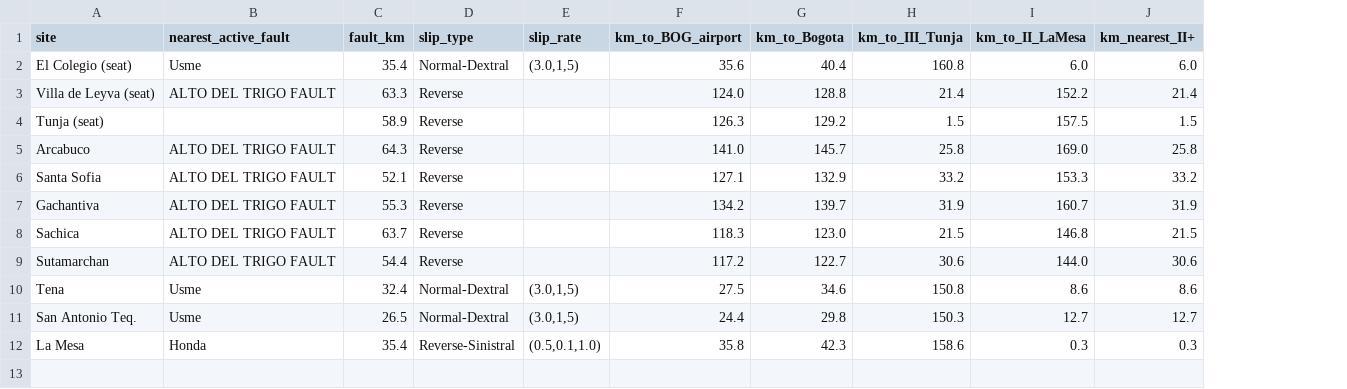
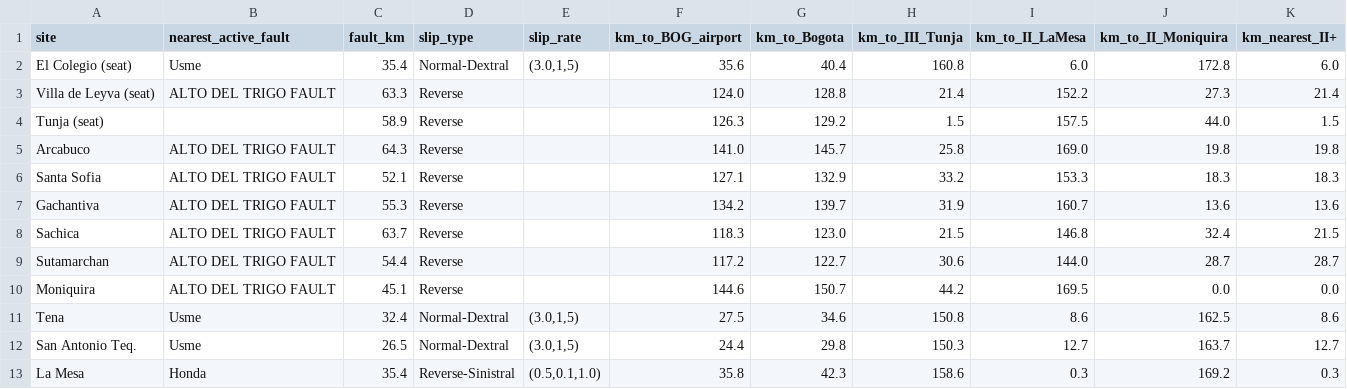
Before and after one commit to dballesteros7/retirement-hacienda, a CSV file: outputs/geo_metrics.csv, drawn as a sheet; addresses are those after the commit; the diff names each change by its address in the sheet, - before the commit and + after, or states it on an @@ line.

```diff
--- a/outputs/geo_metrics.csv
+++ b/outputs/geo_metrics.csv
+column J (km_to_II_Moniquira), rows 2-9: 172.8 | 27.3 | 44.0 | 19.8 | 18.3 | 13.6 | 32.4 | 28.7; rows 11-13: 162.5 | 163.7 | 169.2
-K5 (km_nearest_II+): 25.8
+K5 (km_nearest_II+): 19.8
-K6 (km_nearest_II+): 33.2
+K6 (km_nearest_II+): 18.3
-K7 (km_nearest_II+): 31.9
+K7 (km_nearest_II+): 13.6
-K9 (km_nearest_II+): 30.6
+K9 (km_nearest_II+): 28.7
+row 10: Moniquira | ALTO DEL TRIGO FAULT | 45.1 | Reverse |  | 144.6 | 150.7 | 44.2 | 169.5 | 0.0 | 0.0
```
Also changed, not shown: outputs/scorecard_scores.csv, outputs/water_balance_summary.csv, 37 other files.
